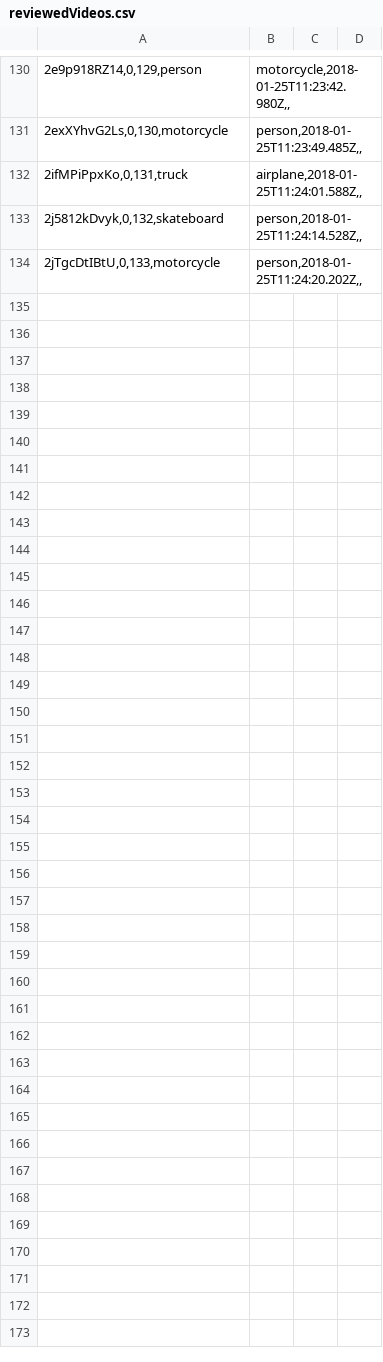
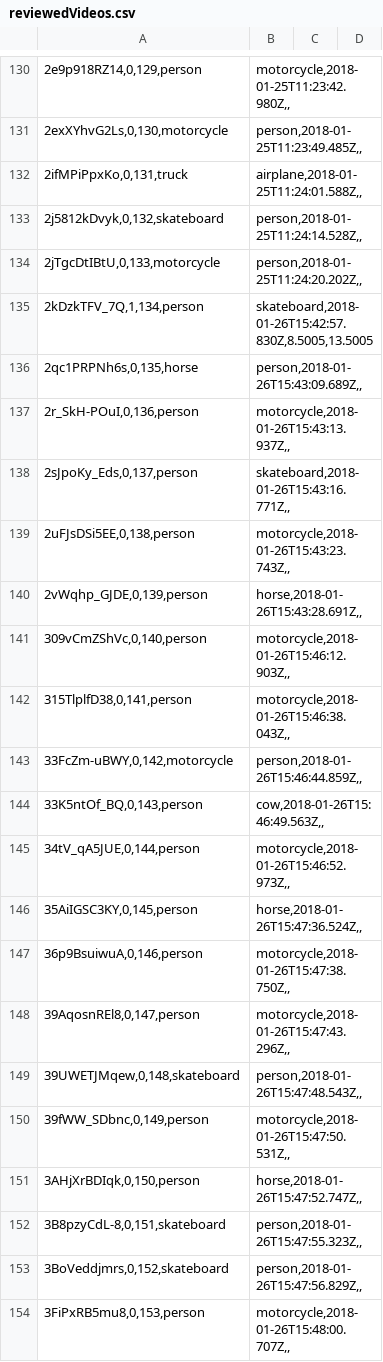
Before and after one commit to Mastergalen/Motion-Relationships, a CSV file: scripts/youtube-bboxes-filter/electron/reviewedVideos.csv, drawn as a sheet; only a part is shown, gaps mark what is left out; the diff covers the shown part only; the diff names each change by its address in the sheet, - before the commit and + after, or states it on an @@ line.

```diff
--- a/scripts/youtube-bboxes-filter/electron/reviewedVideos.csv
+++ b/scripts/youtube-bboxes-filter/electron/reviewedVideos.csv
+row 135: 2kDzkTFV_7Q,1,134,person | skateboard,2018-01-26T15:42:57.830Z,8.5005,13.5005
+row 136: 2qc1PRPNh6s,0,135,horse | person,2018-01-26T15:43:09.689Z,,
+row 137: 2r_SkH-POuI,0,136,person | motorcycle,2018-01-26T15:43:13.937Z,,
+row 138: 2sJpoKy_Eds,0,137,person | skateboard,2018-01-26T15:43:16.771Z,,
+row 139: 2uFJsDSi5EE,0,138,person | motorcycle,2018-01-26T15:43:23.743Z,,
+row 140: 2vWqhp_GJDE,0,139,person | horse,2018-01-26T15:43:28.691Z,,
+row 141: 309vCmZShVc,0,140,person | motorcycle,2018-01-26T15:46:12.903Z,,
+row 142: 315TlplfD38,0,141,person | motorcycle,2018-01-26T15:46:38.043Z,,
+row 143: 33FcZm-uBWY,0,142,motorcycle | person,2018-01-26T15:46:44.859Z,,
+row 144: 33K5ntOf_BQ,0,143,person | cow,2018-01-26T15:46:49.563Z,,
+row 145: 34tV_qA5JUE,0,144,person | motorcycle,2018-01-26T15:46:52.973Z,,
+row 146: 35AiIGSC3KY,0,145,person | horse,2018-01-26T15:47:36.524Z,,
+row 147: 36p9BsuiwuA,0,146,person | motorcycle,2018-01-26T15:47:38.750Z,,
+row 148: 39AqosnREl8,0,147,person | motorcycle,2018-01-26T15:47:43.296Z,,
+row 149: 39UWETJMqew,0,148,skateboard | person,2018-01-26T15:47:48.543Z,,
+row 150: 39fWW_SDbnc,0,149,person | motorcycle,2018-01-26T15:47:50.531Z,,
+row 151: 3AHjXrBDIqk,0,150,person | horse,2018-01-26T15:47:52.747Z,,
+row 152: 3B8pzyCdL-8,0,151,skateboard | person,2018-01-26T15:47:55.323Z,,
+row 153: 3BoVeddjmrs,0,152,skateboard | person,2018-01-26T15:47:56.829Z,,
+row 154: 3FiPxRB5mu8,0,153,person | motorcycle,2018-01-26T15:48:00.707Z,,
```
Also changed, not shown: 60 added rows elsewhere in this file, 1 other file.
